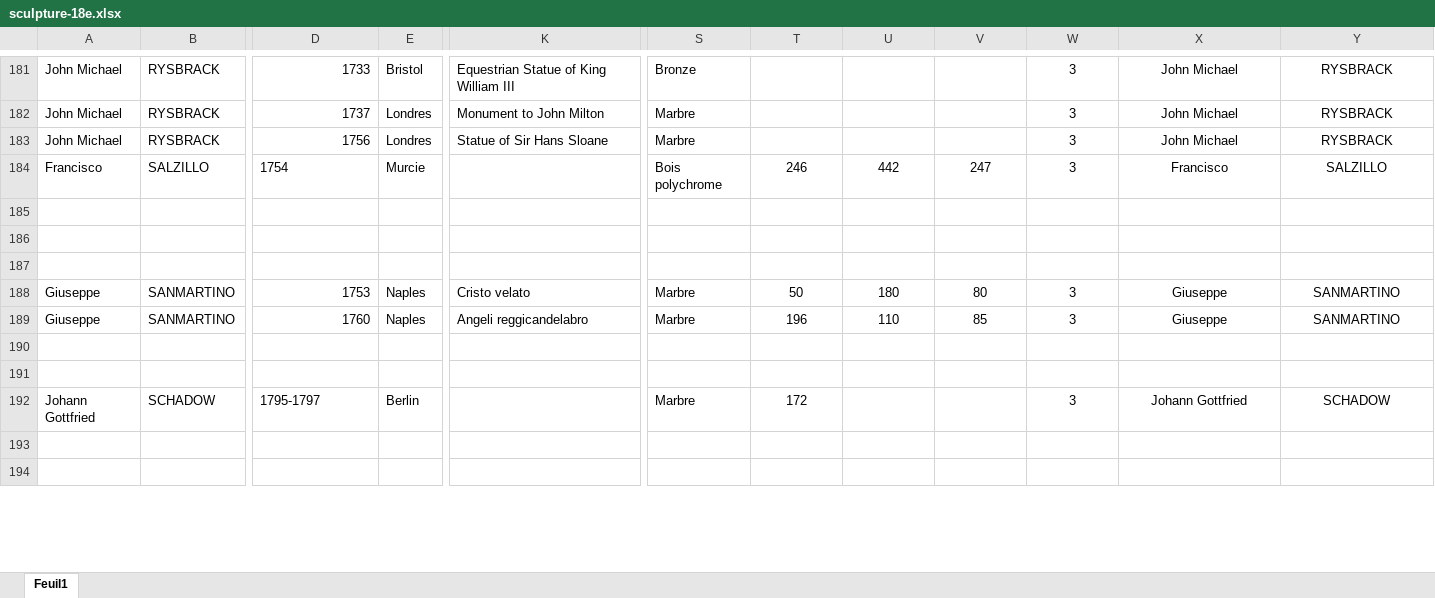
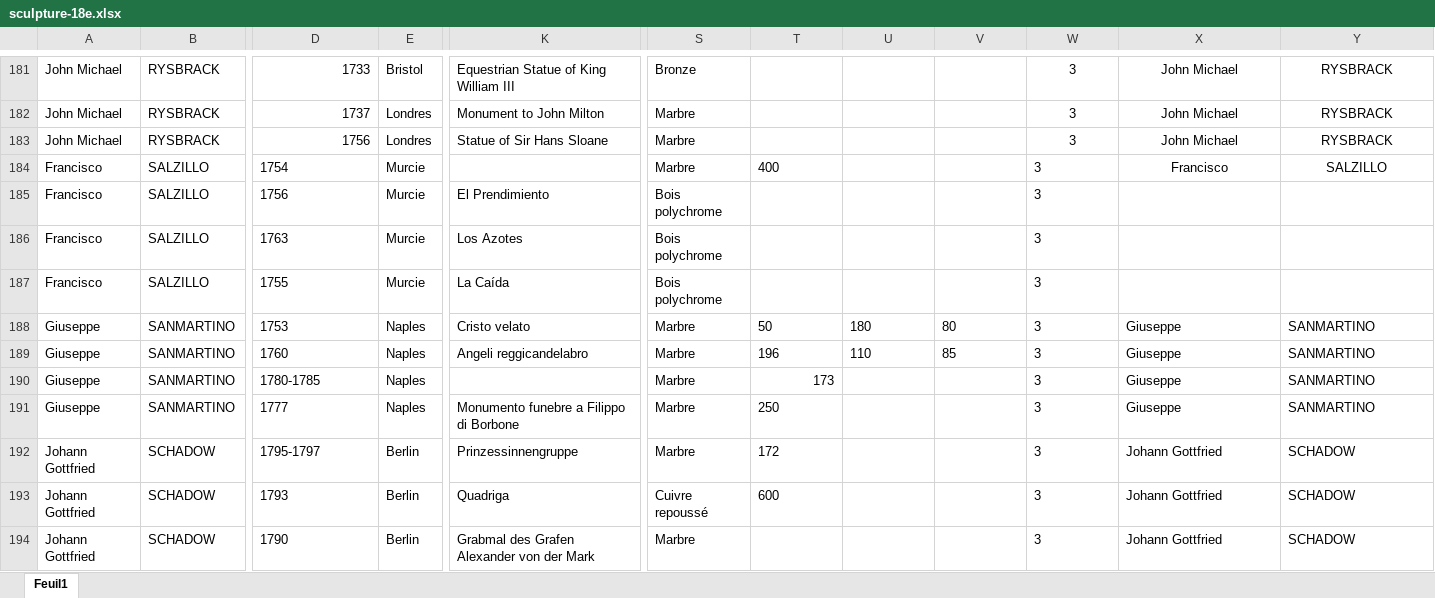
Before and after one commit to stassi-tech/art, an Excel workbook: quizzes/sculpture-18e.xlsx, sheet Feuil1, drawn as a sheet; only a part is shown, gaps mark what is left out; values as stored, in another font and other column widths than the file's, no borders; rows hold the shown columns only; the diff covers the shown part only; the diff names each change by its address in the sheet, - before the commit and + after, or states it on an @@ line.

```diff
--- a/quizzes/sculpture-18e.xlsx (sheet Feuil1)
+++ b/quizzes/sculpture-18e.xlsx (sheet Feuil1)
-S184: Bois polychrome
+S184: Marbre
-T184: 246
+T184: 400
-T184 alignment: center
+T184 alignment: left
-U184: 442
+U184: (empty)
-V184: 247
+V184: (empty)
-W184 alignment: center
+W184 alignment: left
-row 185: (empty)
+row 185: Francisco | SALZILLO | 1756 | Murcie | El Prendimiento | Bois polychrome |  |  |  | 3
-row 186: (empty)
+row 186: Francisco | SALZILLO | 1763 | Murcie | Los Azotes | Bois polychrome |  |  |  | 3
-row 187: (empty)
+row 187: Francisco | SALZILLO | 1755 | Murcie | La Caída | Bois polychrome |  |  |  | 3
-D188:D189 alignment: right
+D188:D189 alignment: left
-T188:Y189 alignment: center
+T188:Y189 alignment: left
-row 190: (empty)
+row 190: Giuseppe | SANMARTINO | 1780-1785 | Naples |  | Marbre | 173 |  |  | 3 | Giuseppe | SANMARTINO
-row 191: (empty)
+row 191: Giuseppe | SANMARTINO | 1777 | Naples | Monumento funebre a Filippo di Borbone | Marbre | 250 |  |  | 3 | Giuseppe | SANMARTINO
-K192: (empty)
+K192: Prinzessinnengruppe
-T192 alignment: center
+T192 alignment: left
-W192:Y192 alignment: center
+W192:Y192 alignment: left
-row 193: (empty)
+row 193: Johann Gottfried | SCHADOW | 1793 | Berlin | Quadriga | Cuivre repoussé | 600 |  |  | 3 | Johann Gottfried | SCHADOW
-row 194: (empty)
+row 194: Johann Gottfried | SCHADOW | 1790 | Berlin | Grabmal des Grafen Alexander von der Mark | Marbre |  |  |  | 3 | Johann Gottfried | SCHADOW
```
Also changed, not shown: 2 added rows, 69 edited cells and cell formats elsewhere in this sheet.
